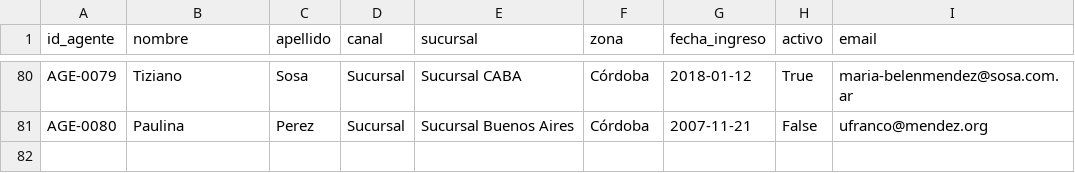
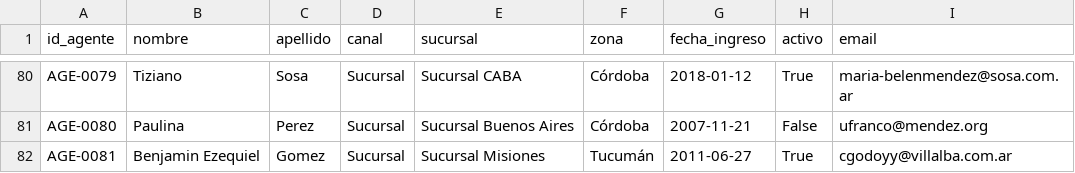
Before and after one commit to IanNunez21/DataWarehouse_Seguros, a CSV file: SourcesSeguros/agentes.csv, drawn as a sheet; only a part is shown, gaps mark what is left out.

```diff
--- a/SourcesSeguros/agentes.csv
+++ b/SourcesSeguros/agentes.csv
@@ -81 +81,2 @@ AGE-0079,Tiziano,Sosa,Sucursal,Sucursal CABA,Córdoba,2018-01-12,True,maria-bele
 AGE-0080,Paulina,Perez,Sucursal,Sucursal Buenos Aires,Córdoba,2007-11-21,False,ufranco@mendez.org
+AGE-0081,Benjamin Ezequiel,Gomez,Sucursal,Sucursal Misiones,Tucumán,2011-06-27,True,cgodoyy@villalba.com.ar
```
Also changed, not shown: 6 other files.
